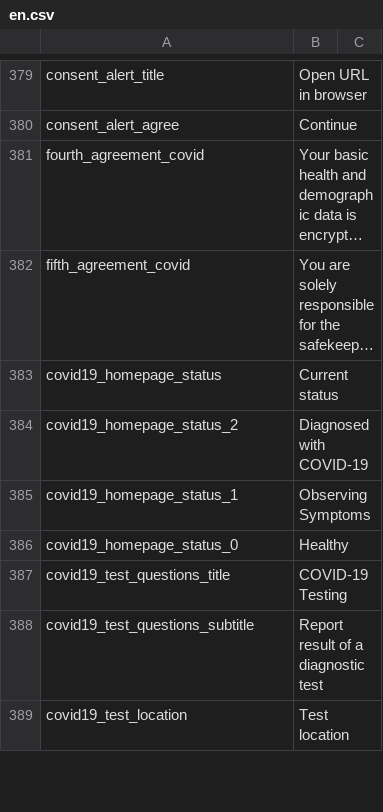
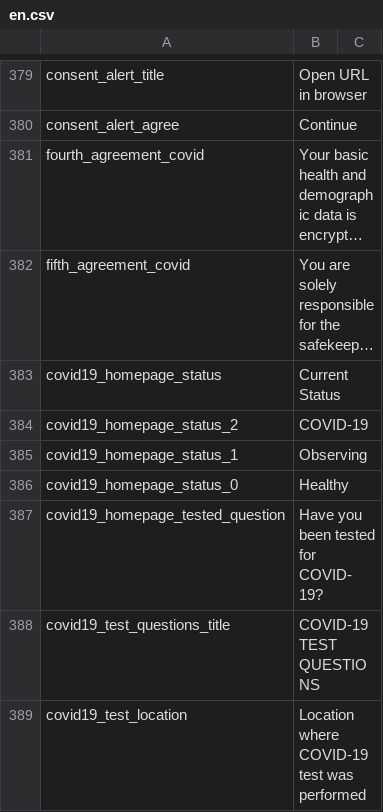
Before and after one commit to CentivaHealth/centiva-translations, a CSV file: en.csv, drawn as a sheet; only a part is shown, gaps mark what is left out; long unchanged cells end in …; addresses are those after the commit; the diff covers the shown part only; the diff names each change by its address in the sheet, - before the commit and + after, or states it on an @@ line.

Commit message:
Update en.csv (POEditor.com)

```diff
--- a/en.csv
+++ b/en.csv
-B383: Current status
+B383: Current Status
-B384: Diagnosed with COVID-19
+B384: COVID-19
-B385: Observing Symptoms
+B385: Observing
+row 387: covid19_homepage_tested_question | Have you been tested for COVID-19?
-B388: COVID-19 Testing
+B388: COVID-19 TEST QUESTIONS
@@ row 388 moved to row 426: covid19_test_questions_subtitle @@
-B389: Test location
+B389: Location where COVID-19 test was performed
```
Also changed, not shown: 3 added rows, 1 removed row, 14 moved rows and 17 edited cells elsewhere in this file.
